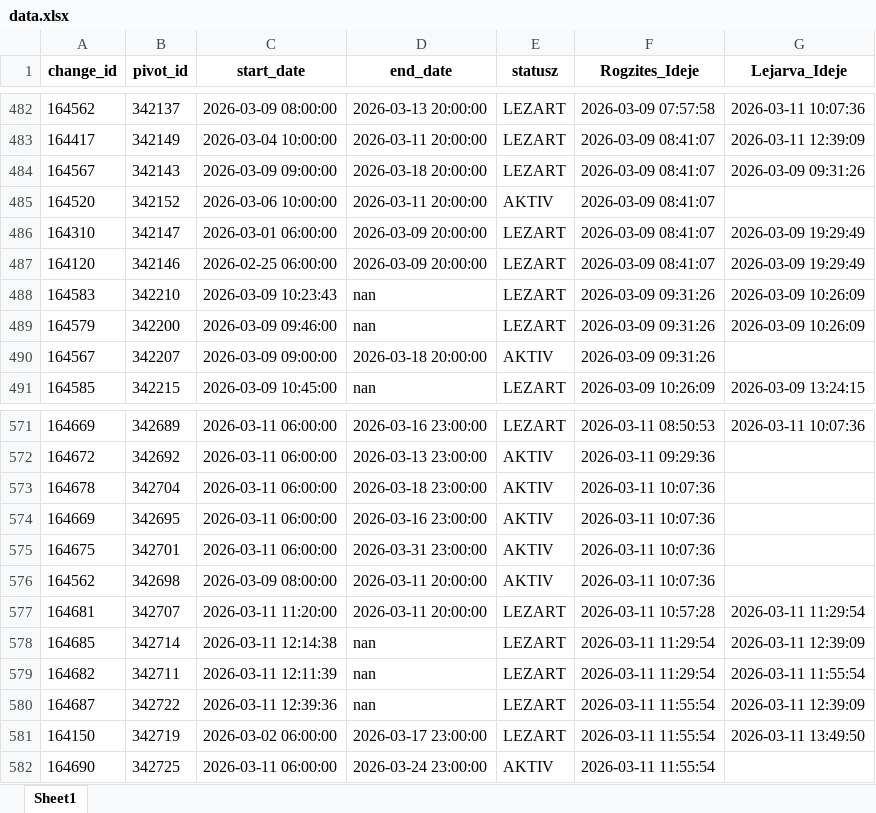
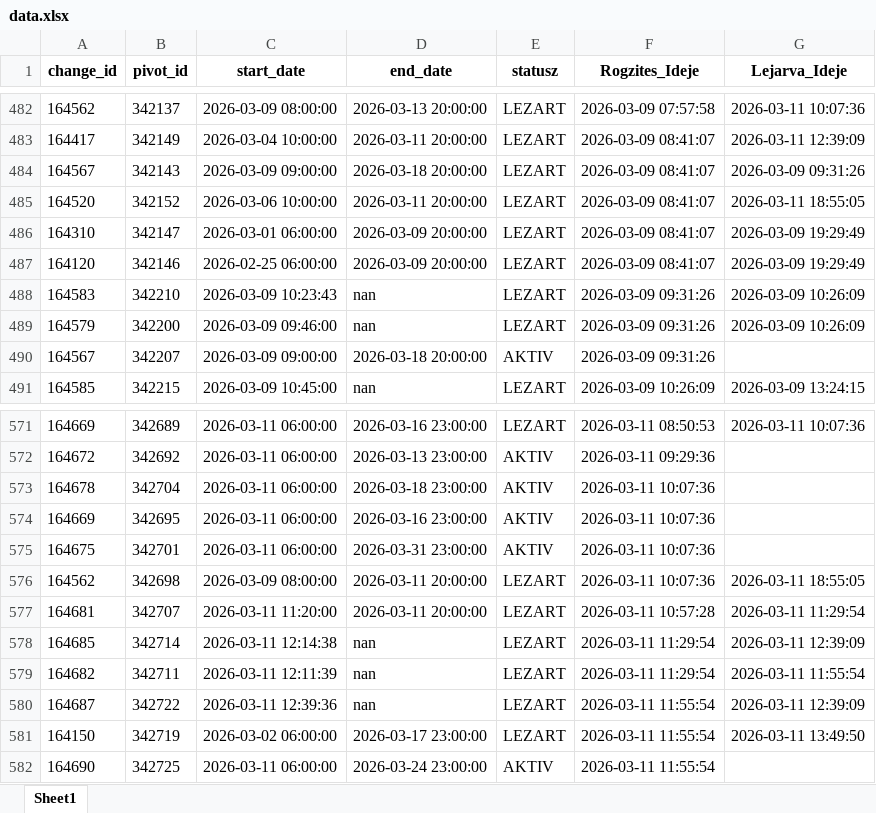
Before and after one commit to zoltanfarkasnemeth/BKK, an Excel workbook: data.xlsx, sheet Sheet1, drawn as a sheet; only a part is shown, gaps mark what is left out; values as stored, in another font and other column widths than the file's, no borders; the diff names each change by its address in the sheet, - before the commit and + after, or states it on an @@ line.

```diff
--- a/data.xlsx (sheet Sheet1)
+++ b/data.xlsx (sheet Sheet1)
-E485 (statusz): AKTIV
+E485 (statusz): LEZART
-G485 (Lejarva_Ideje): (empty)
+G485 (Lejarva_Ideje): 2026-03-11 18:55:05
-E576 (statusz): AKTIV
+E576 (statusz): LEZART
-G576 (Lejarva_Ideje): (empty)
+G576 (Lejarva_Ideje): 2026-03-11 18:55:05
```
